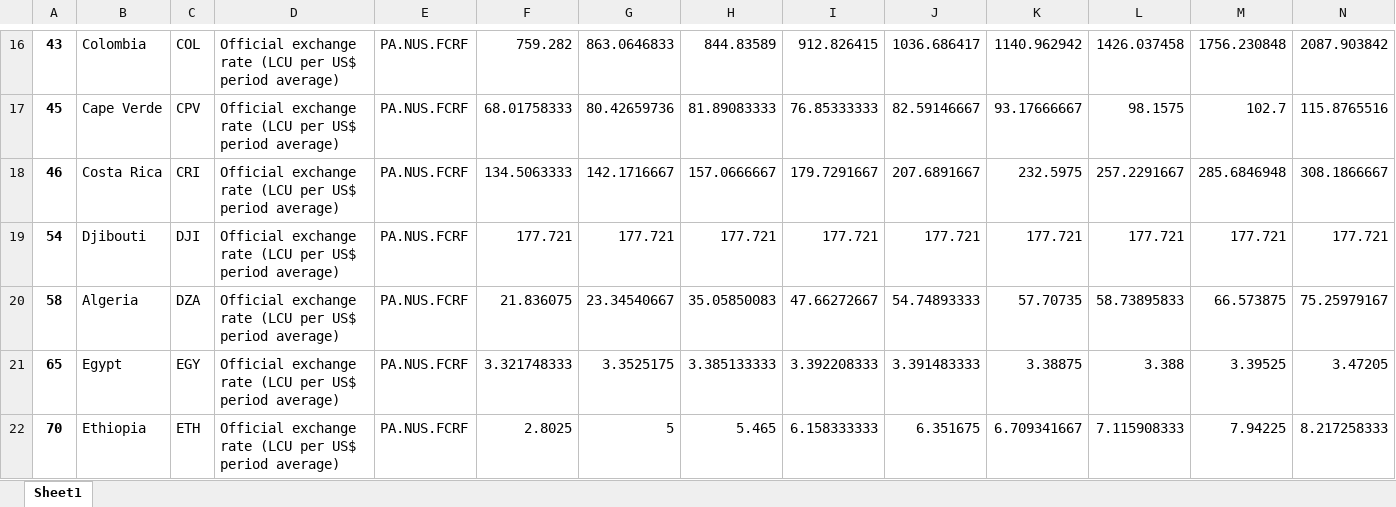
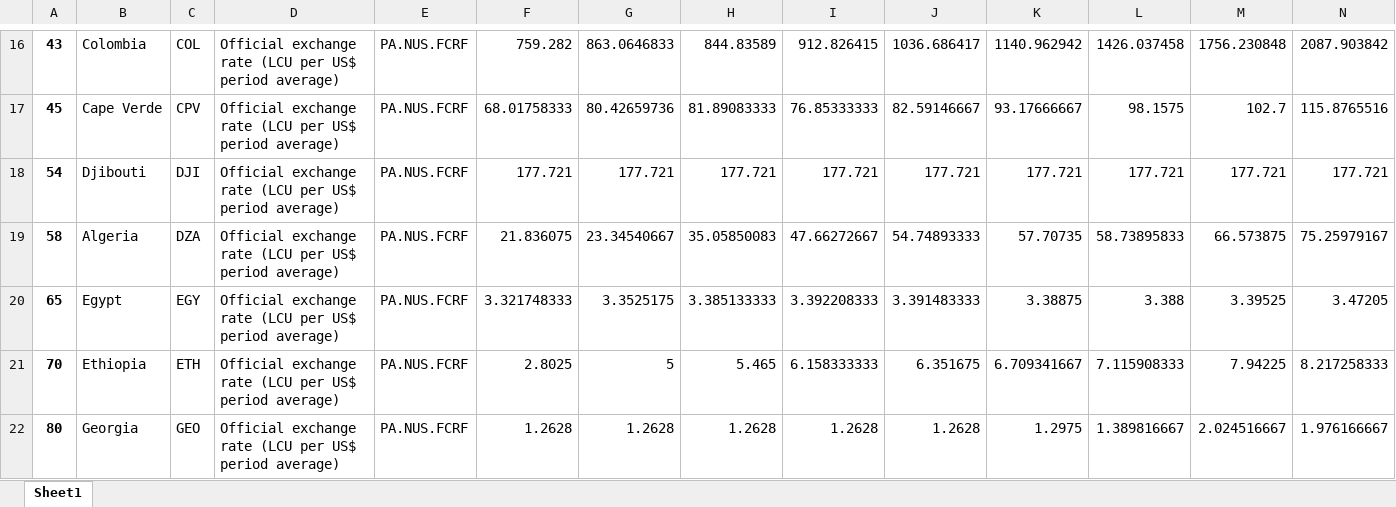
Before and after one commit to joshroos/DataAnalysis-groepje17, an Excel workbook: data/exchangerate_simple.xlsx, sheet Sheet1, drawn as a sheet; only a part is shown, gaps mark what is left out; the shorter side is filled out with more unchanged rows; values as stored, in another font and other column widths than the file's, no borders; rows hold the shown columns only; the diff covers the shown part only; the diff names each change by its address in the sheet, - before the commit and + after, or states it on an @@ line.

```diff
--- a/data/exchangerate_simple.xlsx (sheet Sheet1)
+++ b/data/exchangerate_simple.xlsx (sheet Sheet1)
-row 18: 46 | Costa Rica | CRI | Official exchange rate (LCU per US$ period average) | PA.NUS.FCRF | 134.5063333 | 142.1716667 | 157.0666667 | 179.7291667 | 207.6891667 | 232.5975 | 257.2291667 | 285.6846948 | 308.1866667
```
Also changed, not shown: 5 removed rows elsewhere in this sheet, 6 other files.
